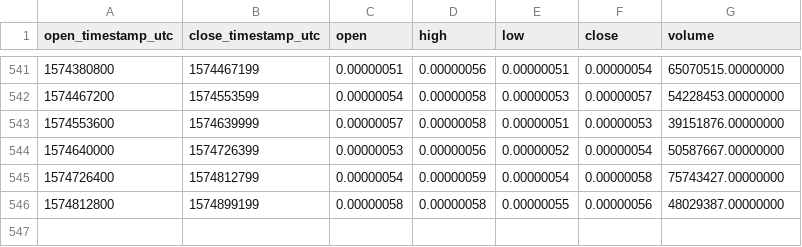
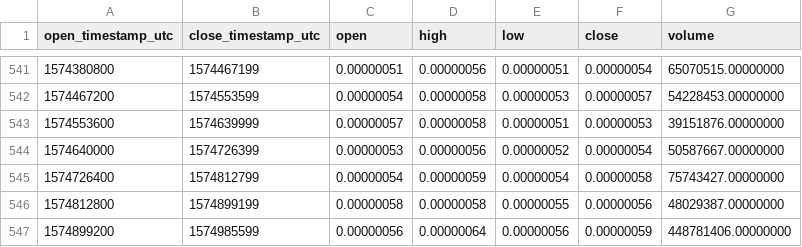
Before and after one commit to cryptobigbro/binance-IOTXBTC, a CSV file: binance-IOTXBTC-1d.csv, drawn as a sheet; only a part is shown, gaps mark what is left out; the diff names each change by its address in the sheet, - before the commit and + after, or states it on an @@ line.

Commit message:
Update OHLCV data.

```diff
--- a/binance-IOTXBTC-1d.csv
+++ b/binance-IOTXBTC-1d.csv
+row 547: 1574899200 | 1574985599 | 0.00000056 | 0.00000064 | 0.00000056 | 0.00000059 | 448781406.00000000
```
Also changed, not shown: 1 other file.
